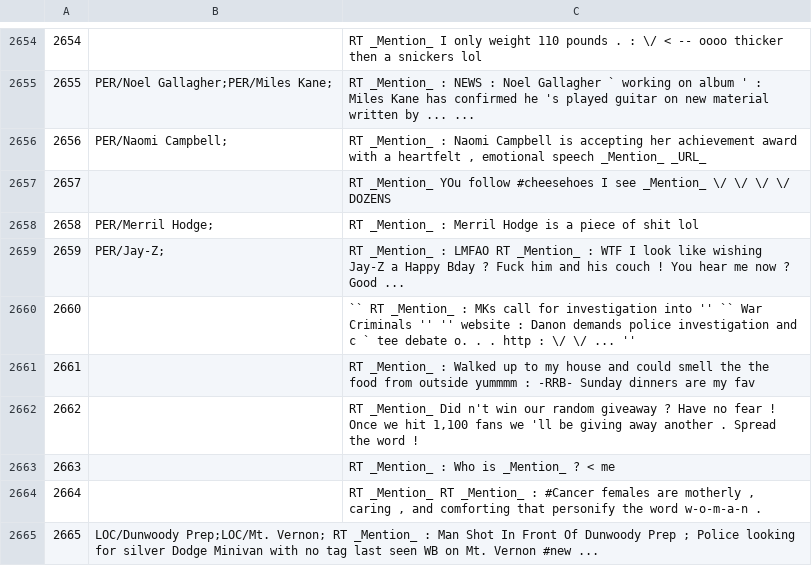
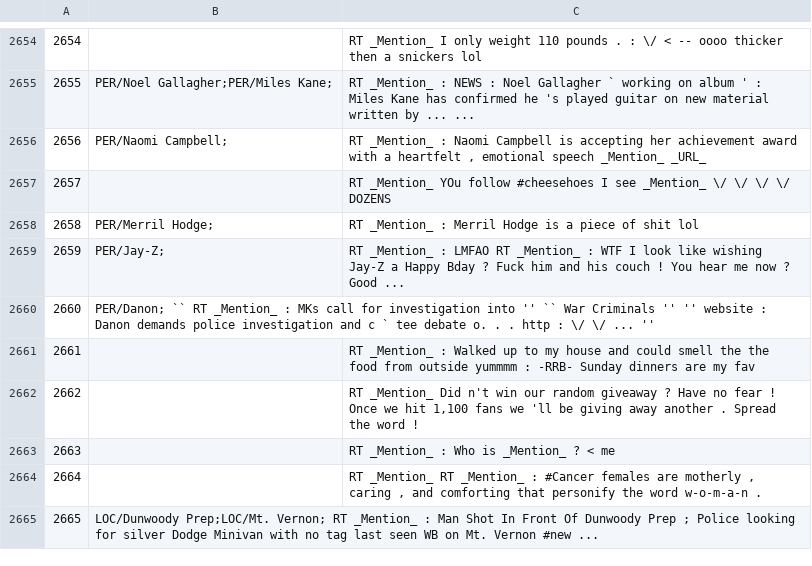
Before and after one commit to ampaeli/msm2013challengeTest, a TSV file: TweetsTrainingSetCH.tsv, drawn as a sheet; only a part is shown, gaps mark what is left out.

Commit message:
2660		`` RT _Mention_ : MKs call for investigation into '' `` War Criminals '' '' website : Danon demands police investigation and c ` tee debate o. . . http : \/ \/ ... ''
2660		`` RT _Mention_ : MKs call for investigation into '' `` War Criminals '' '' website : Danon demands police investigation and c ` tee debate o. . . http : \/ \/ ... ''
2660	PER/Danon;	`` RT _Mention_ : MKs call for investigation into '' `` War Criminals '' '' website : Danon demands police investigation and c ` tee debate o. . . http : \/ \/ ... ''

```diff
--- a/TweetsTrainingSetCH.tsv
+++ b/TweetsTrainingSetCH.tsv
@@ -2659,3 +2659,3 @@
 2659	PER/Jay-Z;	RT _Mention_ : LMFAO RT _Mention_ : WTF I look like wishing Jay-Z a Happy Bday ? Fuck him and his couch ! You hear me now ? Good ...
-2660		`` RT _Mention_ : MKs call for investigation into '' `` War Criminals '' '' website : Danon demands police investigation and c ` tee debate o. . . http : \/ \/ ... ''
+2660	PER/Danon;  `` RT _Mention_ : MKs call for investigation into '' `` War Criminals '' '' website : Danon demands police investigation and c ` tee debate o. . . http : \/ \/ ... ''
 2661		RT _Mention_ : Walked up to my house and could smell the the food from outside yummmm : -RRB- Sunday dinners are my fav
```
